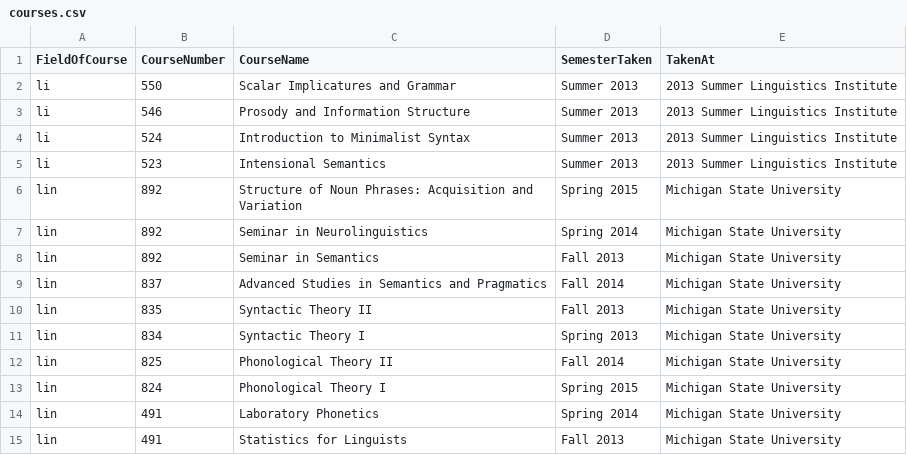
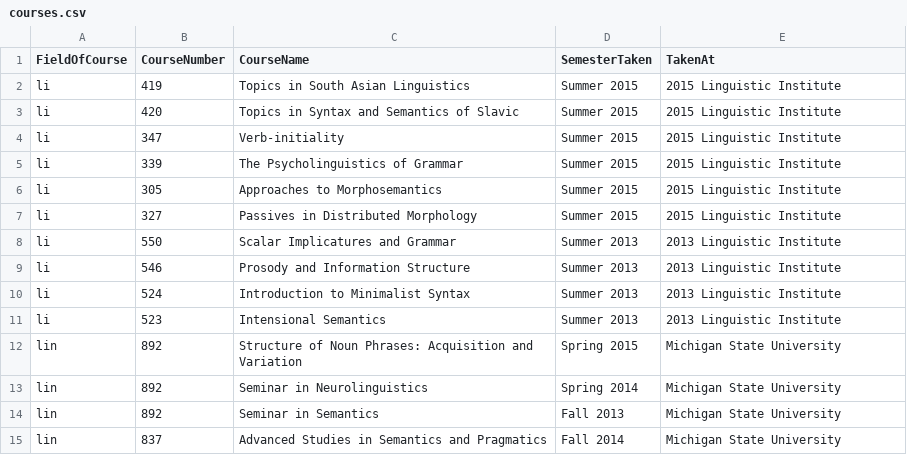
Before and after one commit to adamliter/adamlitercv, a CSV file: content/courses.csv, drawn as a sheet; only a part is shown; the shorter side is filled out with more unchanged rows.

Commit message:
Update content for CV

```diff
--- a/content/courses.csv
+++ b/content/courses.csv
@@ -1,6 +1,12 @@
 FieldOfCourse,CourseNumber,CourseName,SemesterTaken,TakenAt
-li,550,Scalar Implicatures and Grammar,Summer 2013,2013 Summer Linguistics Institute
-li,546,Prosody and Information Structure,Summer 2013,2013 Summer Linguistics Institute
-li,524,Introduction to Minimalist Syntax,Summer 2013,2013 Summer Linguistics Institute
-li,523,Intensional Semantics,Summer 2013,2013 Summer Linguistics Institute
+li,419,Topics in South Asian Linguistics,Summer 2015,2015 Linguistic Institute
+li,420,Topics in Syntax and Semantics of Slavic,Summer 2015,2015 Linguistic Institute
+li,347,Verb-initiality,Summer 2015,2015 Linguistic Institute
+li,339,The Psycholinguistics of Grammar,Summer 2015,2015 Linguistic Institute
+li,305,Approaches to Morphosemantics,Summer 2015,2015 Linguistic Institute
+li,327,Passives in Distributed Morphology,Summer 2015,2015 Linguistic Institute
+li,550,Scalar Implicatures and Grammar,Summer 2013,2013 Linguistic Institute
+li,546,Prosody and Information Structure,Summer 2013,2013 Linguistic Institute
+li,524,Introduction to Minimalist Syntax,Summer 2013,2013 Linguistic Institute
+li,523,Intensional Semantics,Summer 2013,2013 Linguistic Institute
 lin,892,Structure of Noun Phrases: Acquisition and Variation,Spring 2015,Michigan State University
```
Also changed, not shown: content/awards.csv, content/education.csv, 5 other files.
